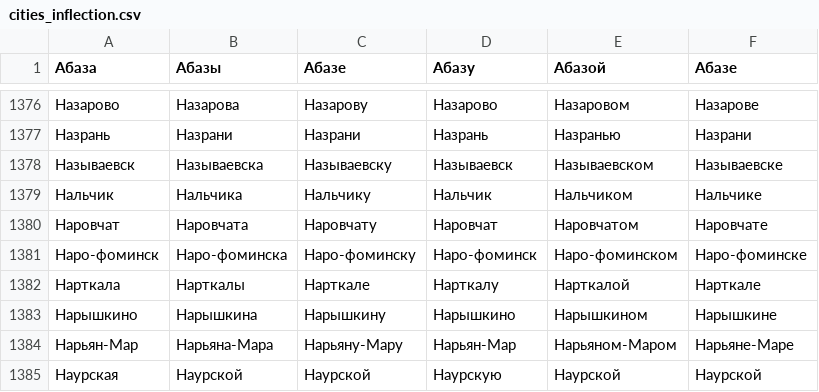
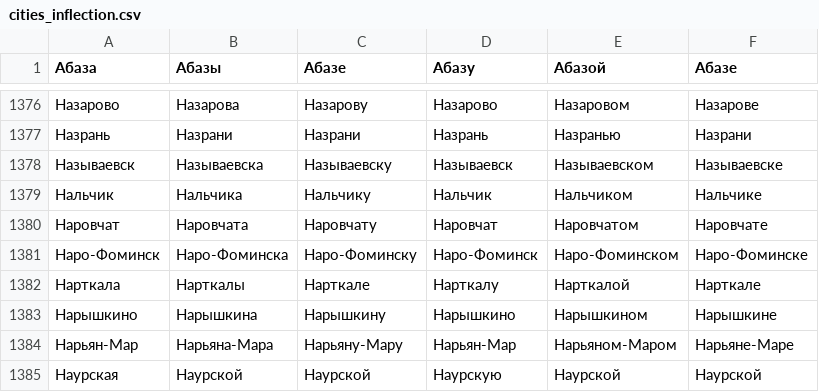
Before and after one commit to mfursov/russian-cities, a CSV file: database/cities_inflection.csv, drawn as a sheet; only a part is shown, gaps mark what is left out.

Commit message:
Наро-фоминск -> Наро-Фоминск

```diff
--- a/database/cities_inflection.csv
+++ b/database/cities_inflection.csv
@@ -1380,3 +1380,3 @@
 Наровчат,Наровчата,Наровчату,Наровчат,Наровчатом,Наровчате
-Наро-фоминск,Наро-фоминска,Наро-фоминску,Наро-фоминск,Наро-фоминском,Наро-фоминске
+Наро-Фоминск,Наро-Фоминска,Наро-Фоминску,Наро-Фоминск,Наро-Фоминском,Наро-Фоминске
 Нарткала,Нарткалы,Нарткале,Нарткалу,Нарткалой,Нарткале
```
